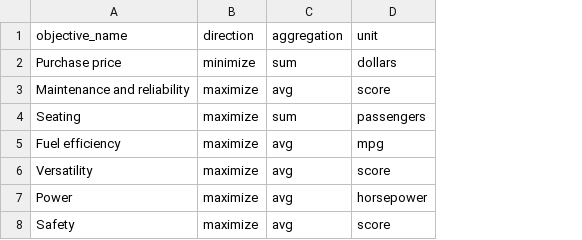
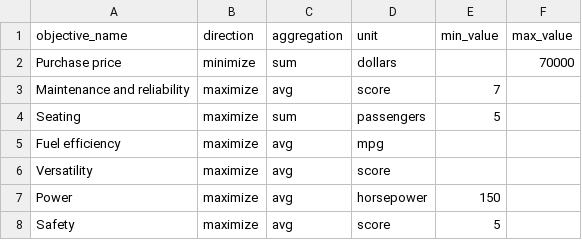
Before and after one commit to cafzal/decision_assist_examples, a CSV file: obj_buy_a_car.csv, drawn as a sheet; the diff names each change by its address in the sheet, - before the commit and + after, or states it on an @@ line.

```diff
--- a/obj_buy_a_car.csv
+++ b/obj_buy_a_car.csv
+column E (min_value), rows 3-8: 7 | 5 |  |  | 150 | 5
+column F (max_value), row 2: 70000
```
Also changed, not shown: obj_balance_investment_portfolio.csv, obj_it_vendor_selection.csv, 4 other files.
